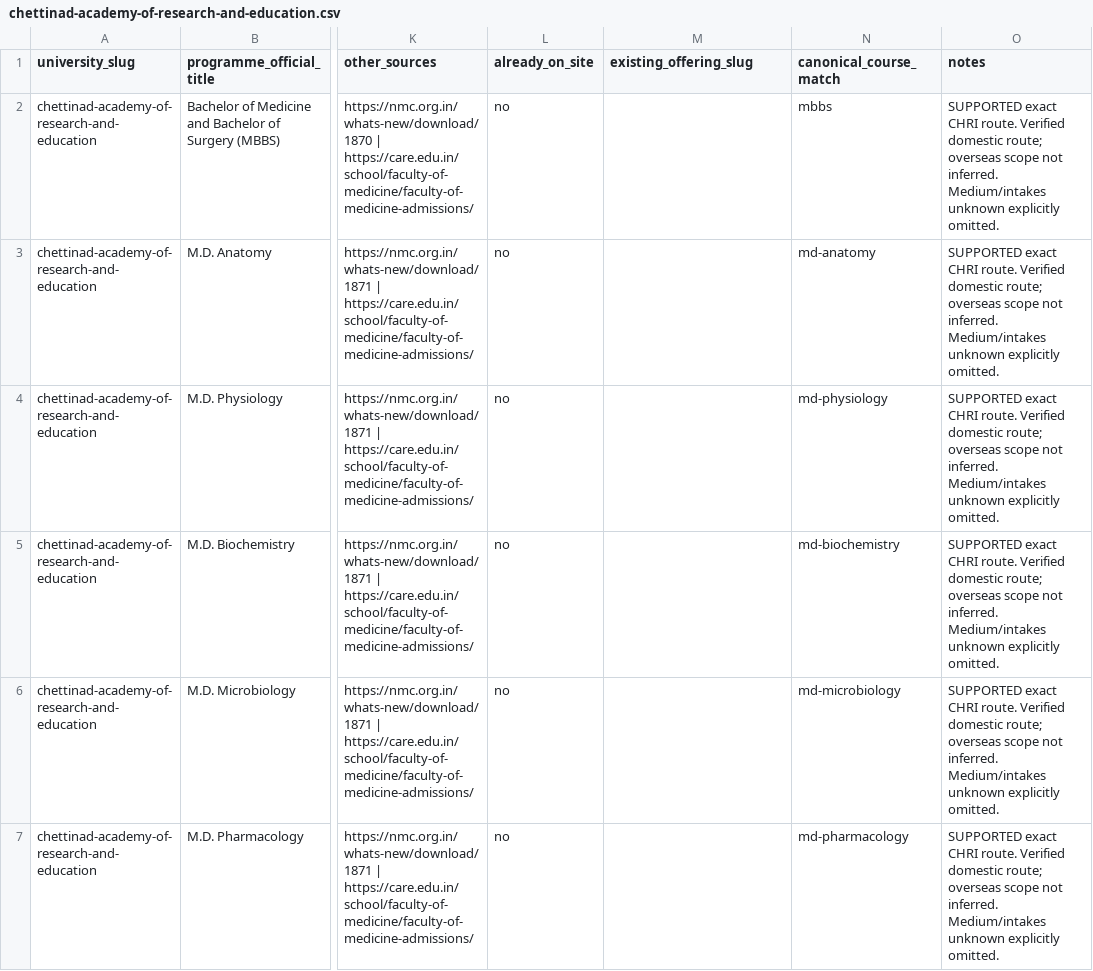
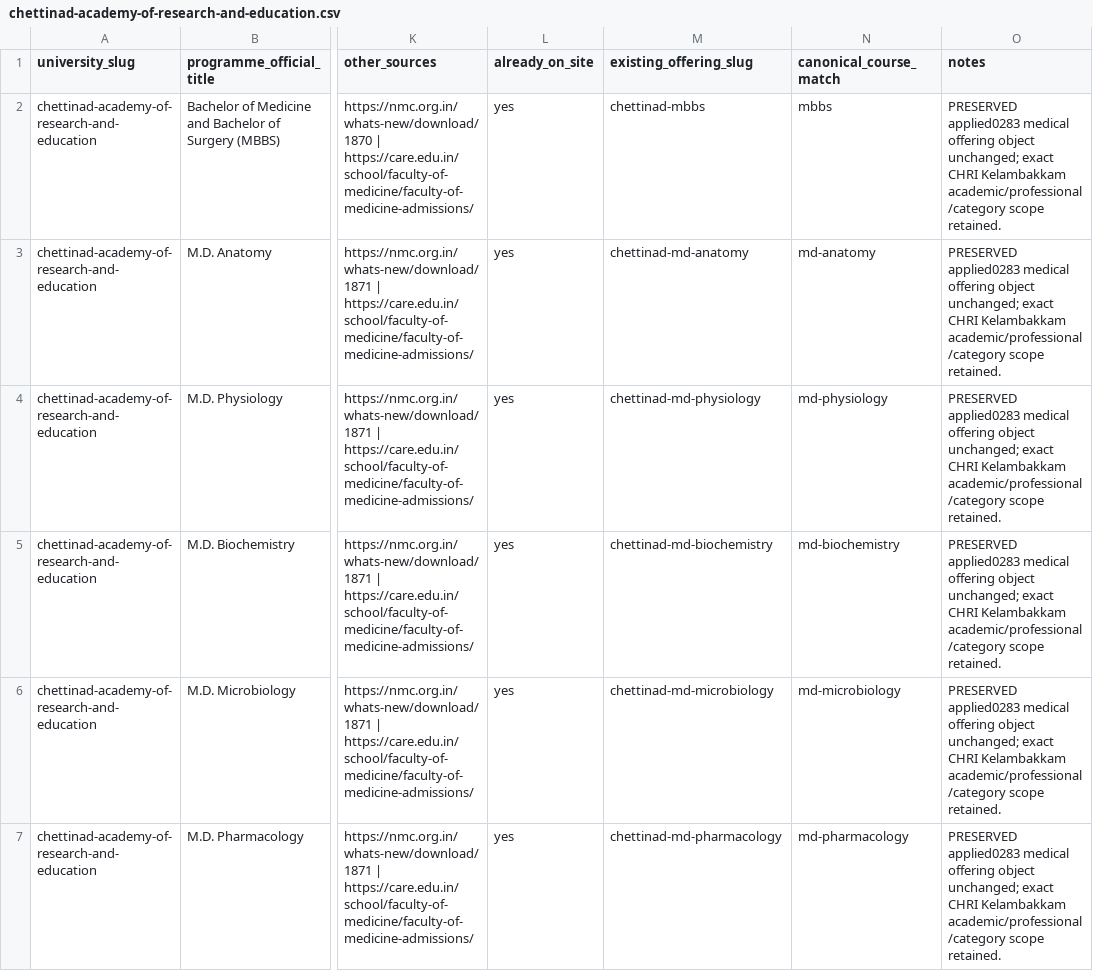
Before and after one commit to Cloud-9-Digital/studentstraffic, a CSV file: research/india-programme-inventory/chettinad-academy-of-research-and-education.csv, drawn as a sheet; only a part is shown, gaps mark what is left out; the diff covers the shown part only; the diff names each change by its address in the sheet, - before the commit and + after, or states it on an @@ line.

```diff
--- a/research/india-programme-inventory/chettinad-academy-of-research-and-education.csv
+++ b/research/india-programme-inventory/chettinad-academy-of-research-and-education.csv
-L2:L7 (already_on_site): no
+L2:L7 (already_on_site): yes
-M2 (existing_offering_slug): (empty)
+M2 (existing_offering_slug): chettinad-mbbs
-O2:O7 (notes): SUPPORTED exact CHRI route. Verified domestic route; overseas scope not inferred. Medium/intakes unknown explicitly omitted.
+O2:O7 (notes): PRESERVED applied0283 medical offering object unchanged; exact CHRI Kelambakkam academic/professional/category scope retained.
-M3 (existing_offering_slug): (empty)
+M3 (existing_offering_slug): chettinad-md-anatomy
-M4 (existing_offering_slug): (empty)
+M4 (existing_offering_slug): chettinad-md-physiology
-M5 (existing_offering_slug): (empty)
+M5 (existing_offering_slug): chettinad-md-biochemistry
-M6 (existing_offering_slug): (empty)
+M6 (existing_offering_slug): chettinad-md-microbiology
-M7 (existing_offering_slug): (empty)
+M7 (existing_offering_slug): chettinad-md-pharmacology
```
Also changed, not shown: 124 edited cells elsewhere in this file, research/india-programme-inventory/pachaiyappas-college-chennai.csv, research/india-programme-inventory/shiv-nadar-university-chennai.csv, 17 other files.
